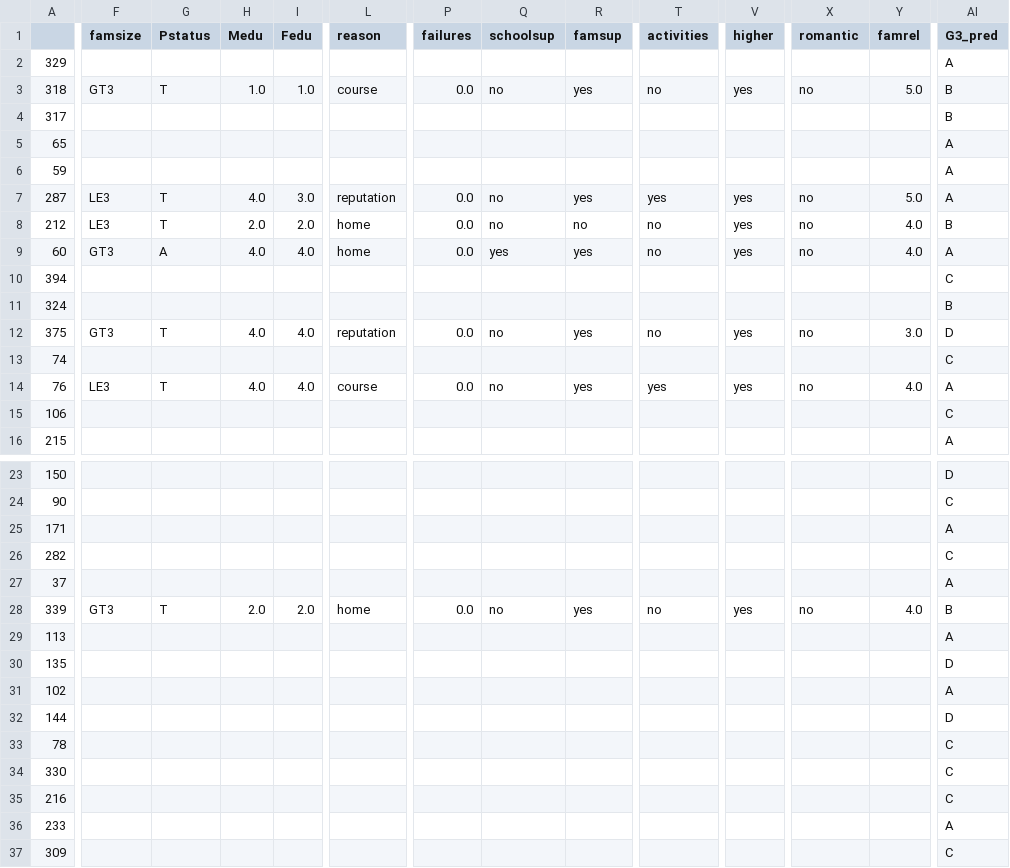
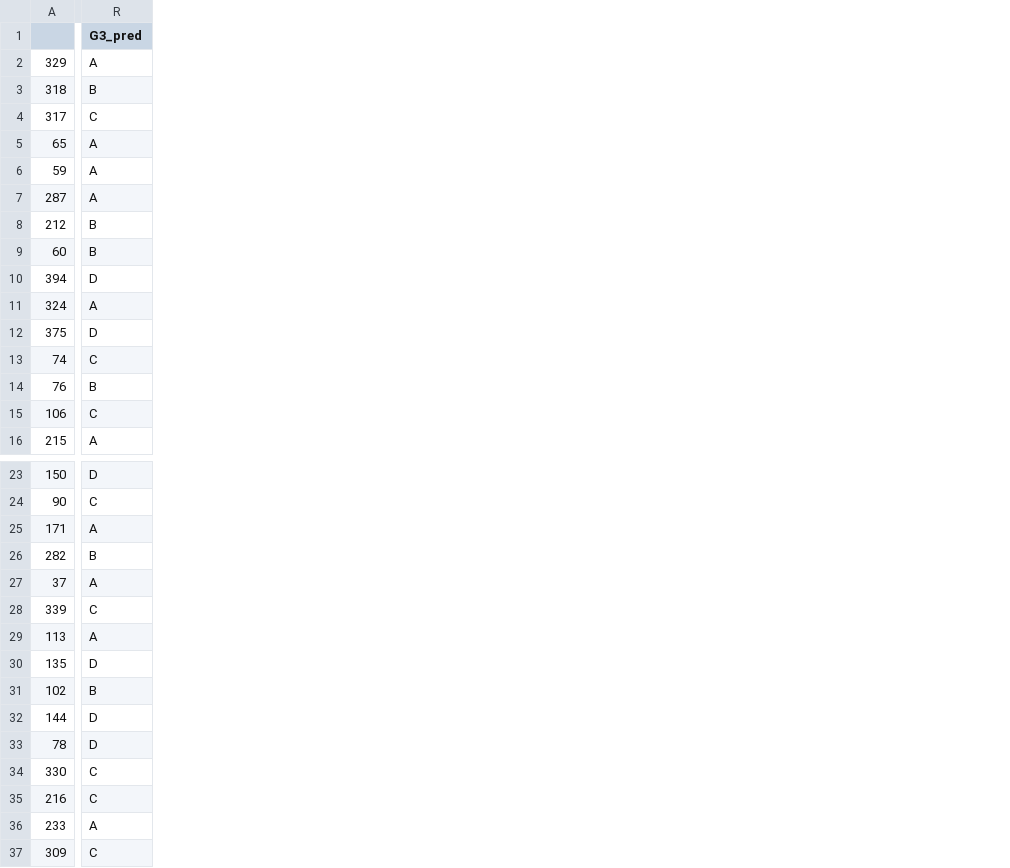
Before and after one commit to yuhao1118/xai_grade, a CSV file: output/student-grade/MLP/test_dataset.csv, drawn as a sheet; only a part is shown, gaps mark what is left out; removed rows and columns are numbered as before the commit, all else as after; the diff covers the shown part only; the diff names each change by its address in the sheet, - before the commit and + after, or states it on an @@ line.

```diff
--- a/output/student-grade/MLP/test_dataset.csv
+++ b/output/student-grade/MLP/test_dataset.csv
-column F (famsize), rows 3-14: GT3 |  |  |  | LE3 | LE3 | GT3 |  |  | GT3 |  | LE3; row 28: GT3
-column G (Pstatus), rows 3-14: T |  |  |  | T | T | A |  |  | T |  | T; row 28: T
-column H (Medu), rows 3-14: 1.0 |  |  |  | 4.0 | 2.0 | 4.0 |  |  | 4.0 |  | 4.0; row 28: 2.0
-column I (Fedu), rows 3-14: 1.0 |  |  |  | 3.0 | 2.0 | 4.0 |  |  | 4.0 |  | 4.0; row 28: 2.0
-column L (reason), rows 3-14: course |  |  |  | reputation | home | home |  |  | reputation |  | course; row 28: home
-column P (failures), rows 3-14: 0.0 |  |  |  | 0.0 | 0.0 | 0.0 |  |  | 0.0 |  | 0.0; row 28: 0.0
-column Q (schoolsup), rows 3-14: no |  |  |  | no | no | yes |  |  | no |  | no; row 28: no
-column R (famsup), rows 3-14: yes |  |  |  | yes | no | yes |  |  | yes |  | yes; row 28: yes
-column T (activities), rows 3-14: no |  |  |  | yes | no | no |  |  | no |  | yes; row 28: no
-column V (higher), rows 3-14: yes |  |  |  | yes | yes | yes |  |  | yes |  | yes; row 28: yes
-column X (romantic), rows 3-14: no |  |  |  | no | no | no |  |  | no |  | no; row 28: no
-column Y (famrel), rows 3-14: 5.0 |  |  |  | 5.0 | 4.0 | 4.0 |  |  | 3.0 |  | 4.0; row 28: 4.0
-R4 (G3_pred): B
+R4 (G3_pred): C
-R9 (G3_pred): A
+R9 (G3_pred): B
-R10 (G3_pred): C
+R10 (G3_pred): D
-R11 (G3_pred): B
+R11 (G3_pred): A
-R14 (G3_pred): A
+R14 (G3_pred): B
-R26 (G3_pred): C
+R26 (G3_pred): B
-R28 (G3_pred): B
+R28 (G3_pred): C
-R31 (G3_pred): A
+R31 (G3_pred): B
-R33 (G3_pred): C
+R33 (G3_pred): D
```
Also changed, not shown: 5 removed columns and 10 edited cells elsewhere in this file, sample_data/student-grade/description.csv, 33 other files.
